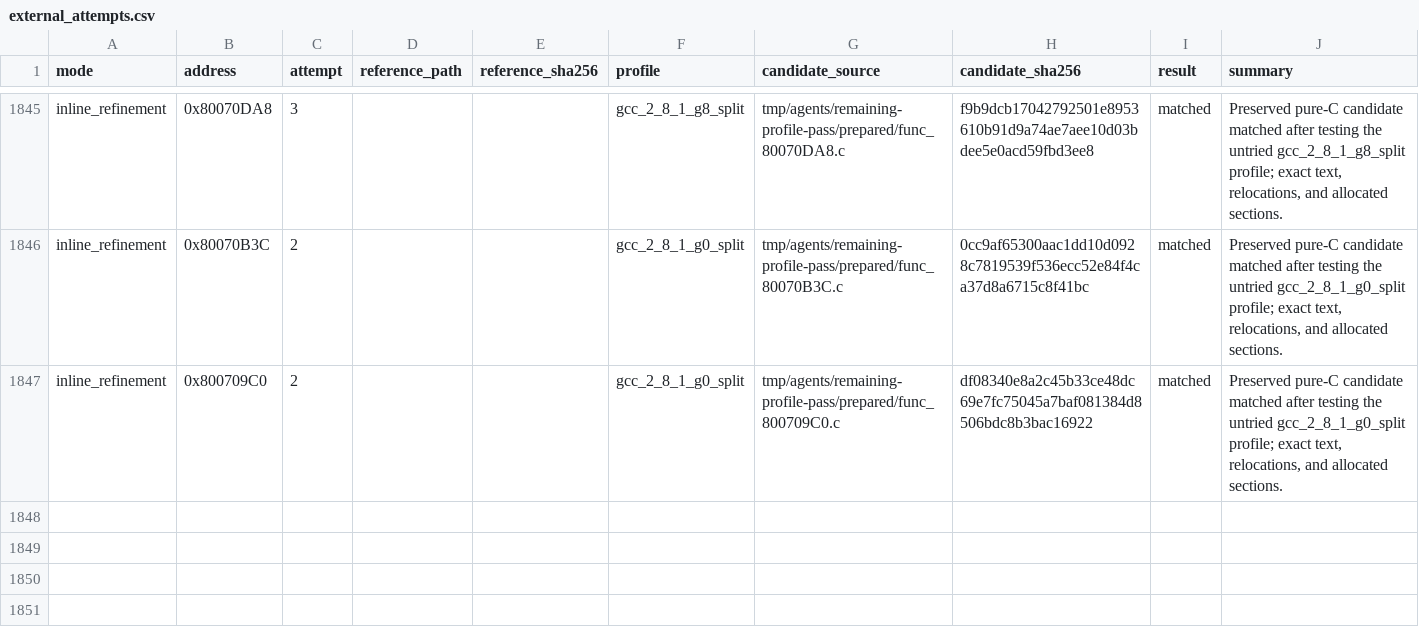
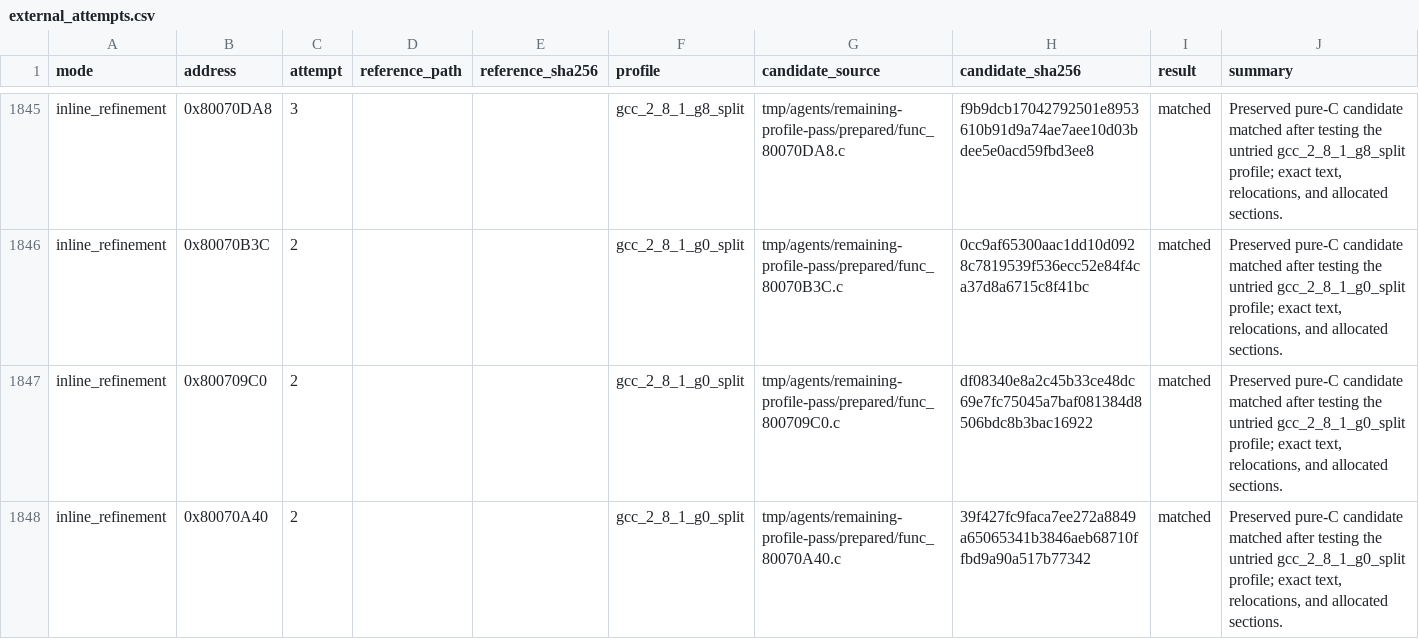
Before and after one commit to MaChInEgUn3/memories-decomp, a CSV file: config/slus_01411/external_attempts.csv, drawn as a sheet; only a part is shown, gaps mark what is left out.

```diff
--- a/config/slus_01411/external_attempts.csv
+++ b/config/slus_01411/external_attempts.csv
@@ -1847 +1847,2 @@ inline_refinement,0x80070B3C,2,,,gcc_2_8_1_g0_split,tmp/agents/remaining-profile
 inline_refinement,0x800709C0,2,,,gcc_2_8_1_g0_split,tmp/agents/remaining-profile-pass/prepared/func_800709C0.c,df08340e8a2c45b33ce48dc69e7fc75045a7baf081384d8506bdc8b3bac16922,matched,"Preserved pure-C candidate matched after testing the untried gcc_2_8_1_g0_split profile; exact text, relocations, and allocated sections."
+inline_refinement,0x80070A40,2,,,gcc_2_8_1_g0_split,tmp/agents/remaining-profile-pass/prepared/func_80070A40.c,39f427fc9faca7ee272a8849a65065341b3846aeb68710ffbd9a90a517b77342,matched,"Preserved pure-C candidate matched after testing the untried gcc_2_8_1_g0_split profile; exact text, relocations, and allocated sections."
```
Also changed, not shown: config/slus_01411/functions.csv, 2 other files.
